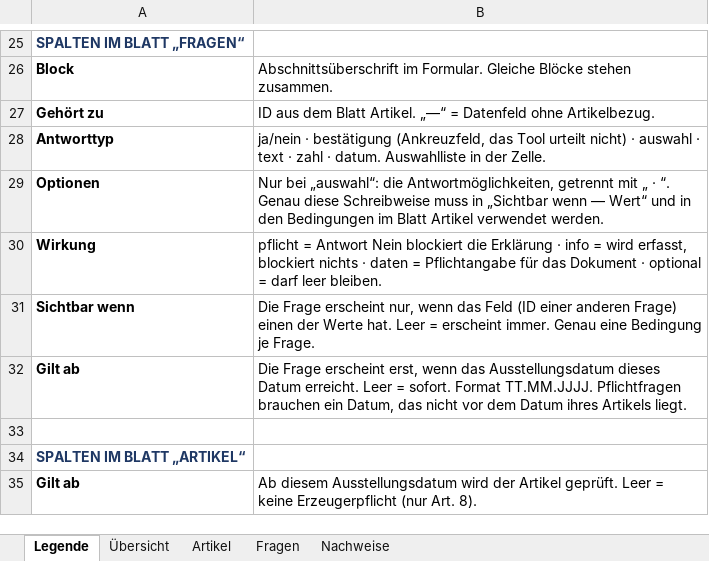
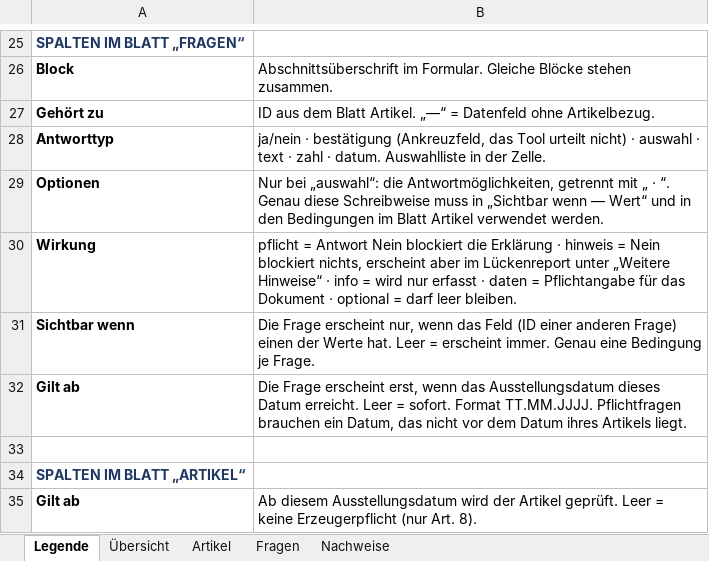
Before and after one commit to J0hhny/DoC_fix, an Excel workbook: katalog/fragenkatalog-ppwr.xlsx, sheet Legende, drawn as a sheet; only a part is shown, gaps mark what is left out; values as stored, in another font and other column widths than the file's, no borders; the diff names each change by its address in the sheet, - before the commit and + after, or states it on an @@ line.

```diff
--- a/katalog/fragenkatalog-ppwr.xlsx (sheet Legende)
+++ b/katalog/fragenkatalog-ppwr.xlsx (sheet Legende)
-B30: …Erklärung · info = wird erfasst, blockiert nichts · daten…
+B30: …Erklärung · hinweis = Nein blockiert nichts, erscheint aber im Lückenreport unter „Weitere Hinweise“ · info = wird nur erfasst · daten…
```
Also changed, not shown: sheet Fragen, 10 other files.
